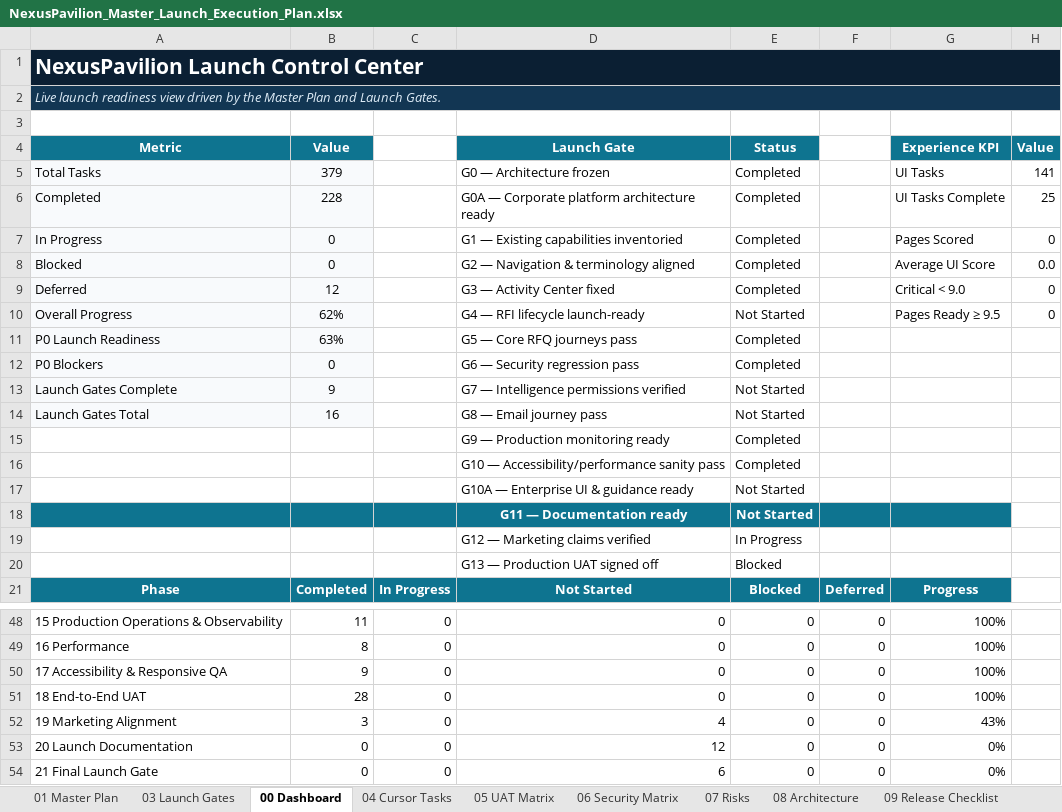
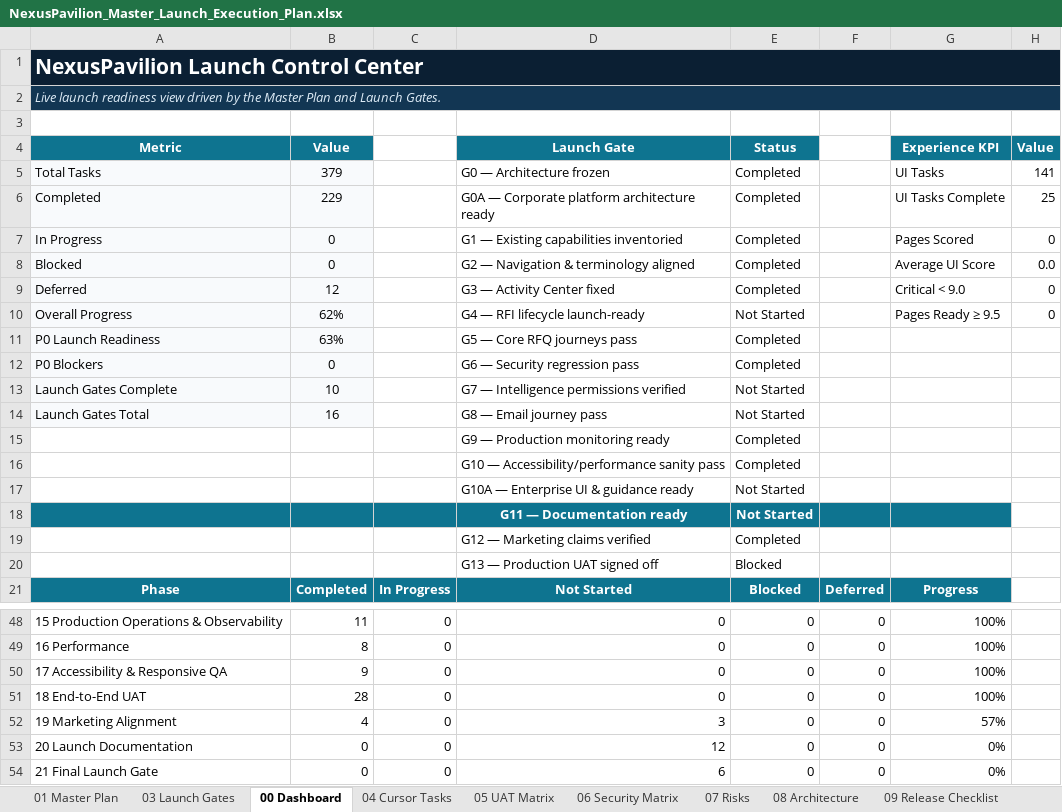
Before and after one commit to amirtaheri1978-cyber/nexuspavilion-core, an Excel workbook: docs/governance/NexusPavilion_Master_Launch_Execution_Plan.xlsx, sheet 00 Dashboard, drawn as a sheet; only a part is shown, gaps mark what is left out; values as stored, in another font and other column widths than the file's, no borders; charts and pictures and conditional formats not drawn; the diff names each change by its address in the sheet, - before the commit and + after, or states it on an @@ line.

Commit message:
Update launch tracker for Phase 19 positioning closeout

```diff
--- a/docs/governance/NexusPavilion_Master_Launch_Execution_Plan.xlsx (sheet 00 Dashboard)
+++ b/docs/governance/NexusPavilion_Master_Launch_Execution_Plan.xlsx (sheet 00 Dashboard)
-B6 (Value): 228
+B6 (Value): 229
-B13 (Value): 9
+B13 (Value): 10
-E19 (Status): In Progress
+E19 (Status): Completed
-B52 (Value): 3
+B52 (Value): 4
-D52 (Launch Gate): 4
+D52 (Launch Gate): 3
-G52 (Experience KPI): 43%
+G52 (Experience KPI): 57%
```
Also changed, not shown: sheet 10 Change Log, sheet 01 Master Plan, sheet 03 Launch Gates, charts or pictures.
